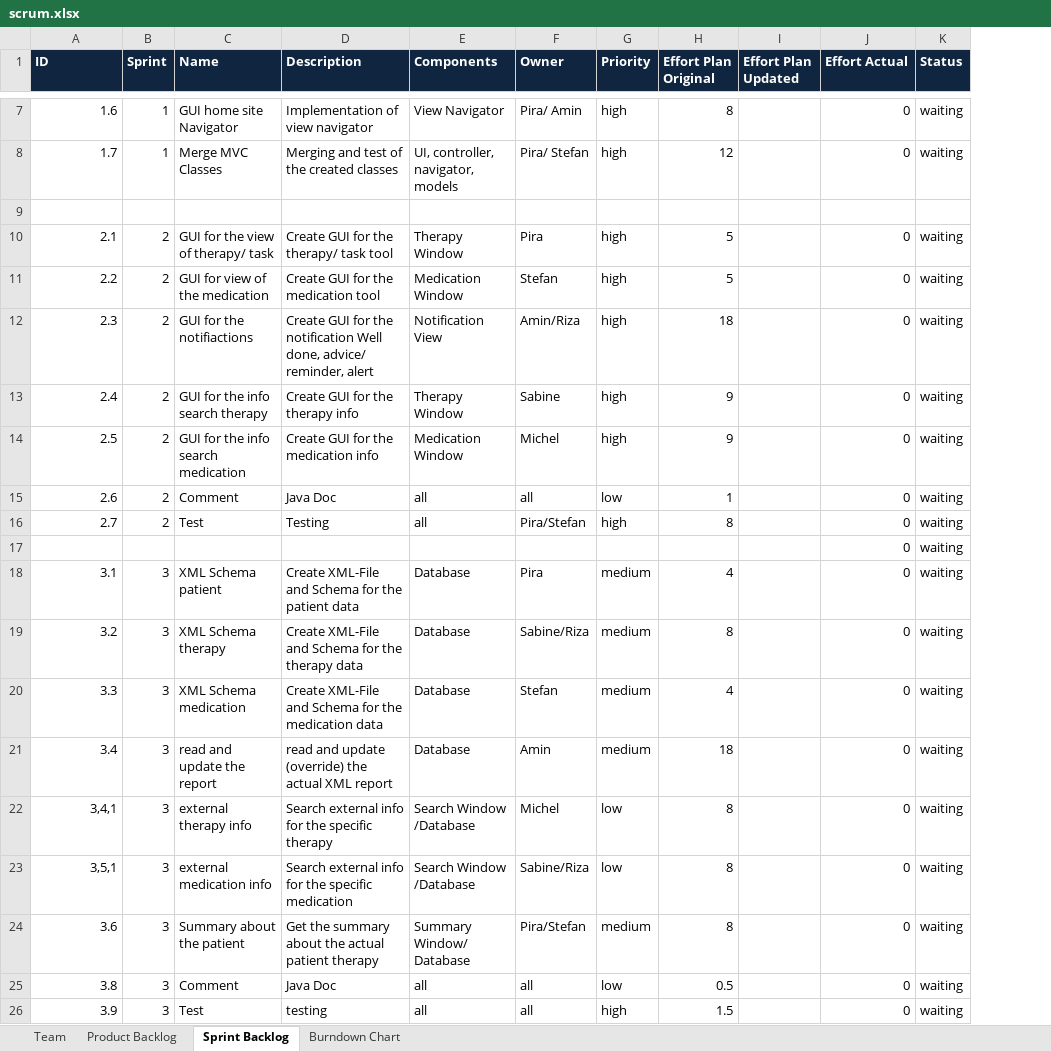
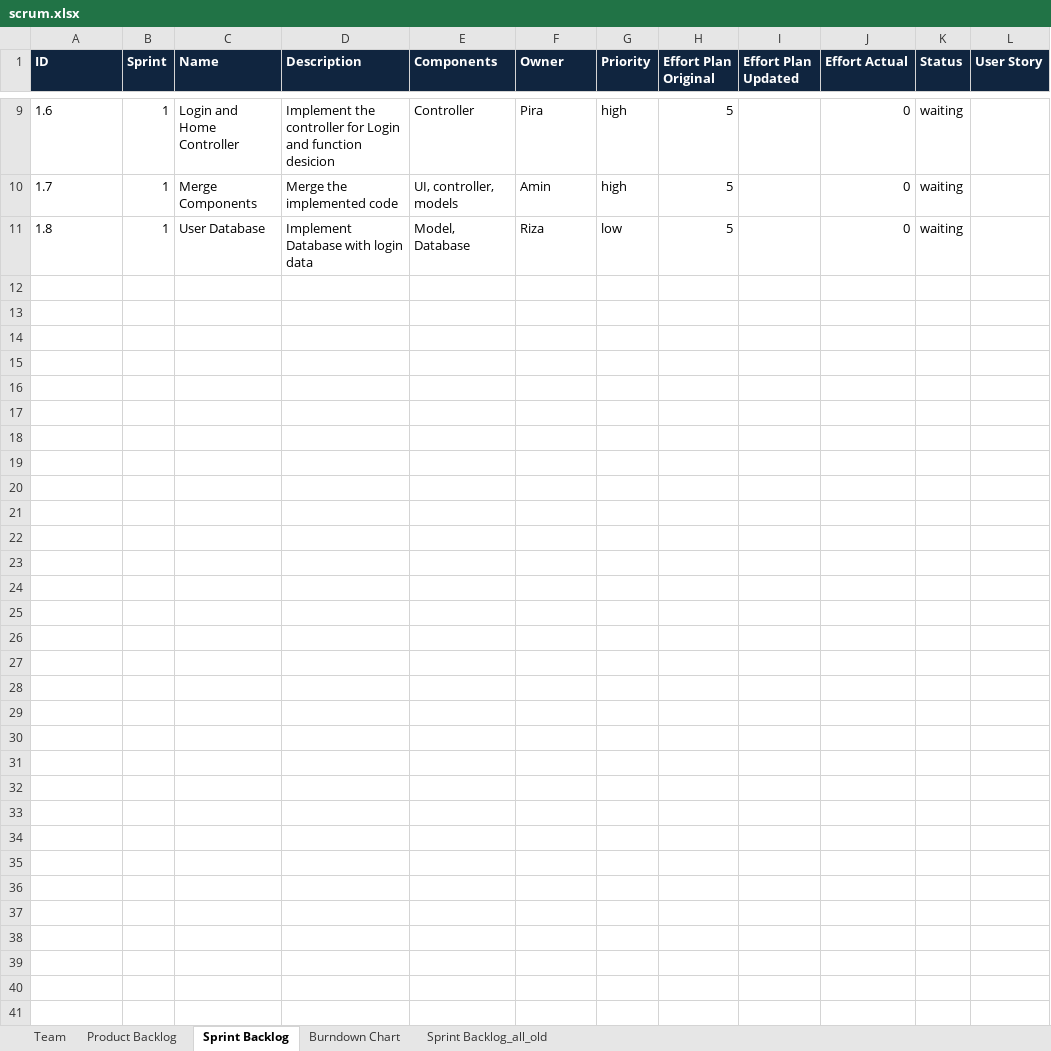
Before and after one commit to johns2/ch.bfh.btx8081.w2014.blue, an Excel workbook: doc/Task 9_10/scrum.xlsx, sheet Sprint Backlog, drawn as a sheet; only a part is shown, gaps mark what is left out; values as stored, in another font and other column widths than the file's, no borders; removed rows and columns are numbered as before the commit, all else as after; the diff covers the shown part only; the diff names each change by its address in the sheet, - before the commit and + after, or states it on an @@ line.

```diff
--- a/doc/Task 9_10/scrum.xlsx (sheet Sprint Backlog)
+++ b/doc/Task 9_10/scrum.xlsx (sheet Sprint Backlog)
+sheet tab: Sprint Backlog_all_old
+column L (User Story), empty
-A9:A10 alignment: right
+A9:A10 alignment: left
-C9 (Name): GUI home site Navigator
+C9 (Name): Login and Home Controller
-D9 (Description): Implementation of view navigator
+D9 (Description): Implement the controller for Login and function desicion
-E9 (Components): View Navigator
+E9 (Components): Controller
-F9 (Owner): Pira/ Amin
+F9 (Owner): Pira
-H9 (Effort Plan Original): 8
+H9 (Effort Plan Original): 5
-C10 (Name): Merge MVC Classes
+C10 (Name): Merge Components
-D10 (Description): Merging and test of the created classes
+D10 (Description): Merge the implemented code
-E10 (Components): UI, controller, navigator, models
+E10 (Components): UI, controller, models
-F10 (Owner): Pira/ Stefan
+F10 (Owner): Amin
-H10 (Effort Plan Original): 12
+H10 (Effort Plan Original): 5
-row 11: (empty)
+row 11: 1.8 | 1 | User Database | Implement Database with login data | Model, Database | Riza | low | 5 |  | 0 | waiting
-row 10: 2.1 | 2 | GUI for the view of therapy/ task | Create GUI for the therapy/ task tool | Therapy Window | Pira | high | 5 |  | 0 | waiting
-row 11: 2.2 | 2 | GUI for view of the medication | Create GUI for the medication tool | Medication Window | Stefan | high | 5 |  | 0 | waiting
-row 12: 2.3 | 2 | GUI for the notifiactions | Create GUI for the notification Well done, advice/ reminder, alert | Notification View | Amin/Riza | high | 18 |  | 0 | waiting
-row 13: 2.4 | 2 | GUI for the info search therapy | Create GUI for the therapy info | Therapy Window | Sabine | high | 9 |  | 0 | waiting
-row 14: 2.5 | 2 | GUI for the info search medication | Create GUI for the medication info | Medication Window | Michel | high | 9 |  | 0 | waiting
-row 15: 2.6 | 2 | Comment | Java Doc | all | all | low | 1 |  | 0 | waiting
-row 16: 2.7 | 2 | Test | Testing | all | Pira/Stefan | high | 8 |  | 0 | waiting
-row 17:  |  |  |  |  |  |  |  |  | 0 | waiting
-row 18: 3.1 | 3 | XML Schema patient | Create XML-File and Schema for the patient data | Database | Pira | medium | 4 |  | 0 | waiting
-row 19: 3.2 | 3 | XML Schema therapy | Create XML-File and Schema for the therapy data | Database | Sabine/Riza | medium | 8 |  | 0 | waiting
-row 20: 3.3 | 3 | XML Schema medication | Create XML-File and Schema for the medication data | Database | Stefan | medium | 4 |  | 0 | waiting
-row 21: 3.4 | 3 | read and update the report | read and update (override) the actual XML report | Database | Amin | medium | 18 |  | 0 | waiting
-row 22: 3,4,1 | 3 | external therapy info | Search external info for the specific therapy | Search Window /Database | Michel | low | 8 |  | 0 | waiting
-row 23: 3,5,1 | 3 | external medication info | Search external info for the specific medication | Search Window /Database | Sabine/Riza | low | 8 |  | 0 | waiting
-row 24: 3.6 | 3 | Summary about the patient | Get the summary about the actual patient therapy | Summary Window/ Database | Pira/Stefan | medium | 8 |  | 0 | waiting
-row 25: 3.8 | 3 | Comment | Java Doc | all | all | low | 0.5 |  | 0 | waiting
-row 26: 3.9 | 3 | Test | testing | all | all | high | 1.5 |  | 0 | waiting
```
Also changed, not shown: 2 added rows, 30 edited cells and cell formats elsewhere in this sheet, sheet Product Backlog, charts or pictures.
